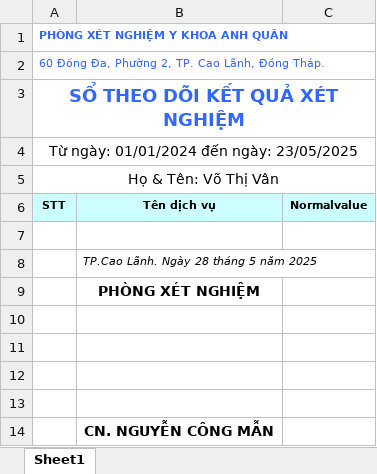
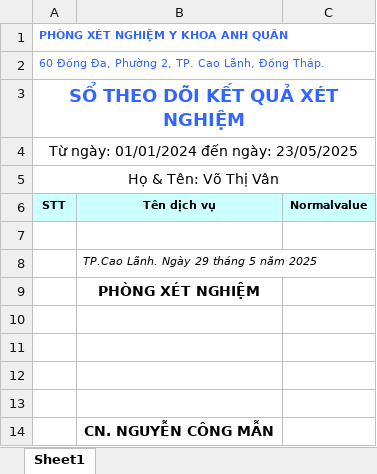
Before and after one commit to datdev2409/lab-management-website, an Excel workbook: templates/PhieuTheoDoi.xlsx, sheet Sheet1, drawn as a sheet; values as stored, in another font and other column widths than the file's, no borders; the diff names each change by its address in the sheet, - before the commit and + after, or states it on an @@ line.

Commit message:
add phieu_theo_doi

```diff
--- a/templates/PhieuTheoDoi.xlsx (sheet Sheet1)
+++ b/templates/PhieuTheoDoi.xlsx (sheet Sheet1)
-B8 (Tên dịch vụ): TP.Cao Lãnh. Ngày 28 tháng 5 năm 2025
+B8 (Tên dịch vụ): TP.Cao Lãnh. Ngày 29 tháng 5 năm 2025
```
Also changed, not shown: 4 other files.
